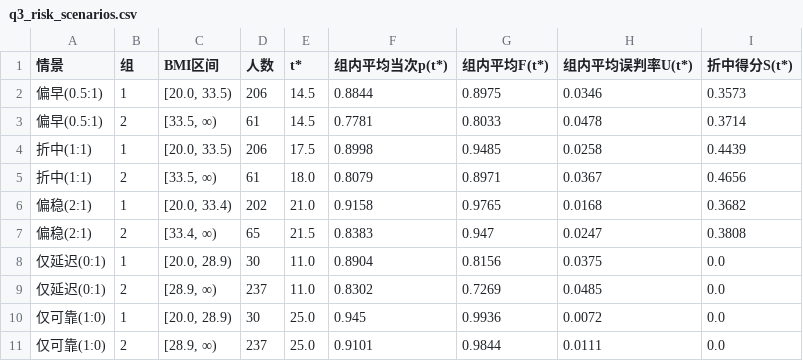
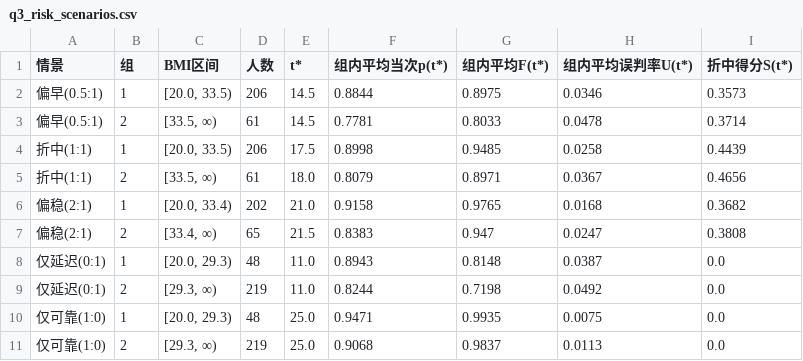
Before and after one commit to lifan25/25CUMCMC, a CSV file: Q3/04_结果/q3_risk_scenarios.csv, drawn as a sheet.

```diff
--- a/Q3/04_结果/q3_risk_scenarios.csv
+++ b/Q3/04_结果/q3_risk_scenarios.csv
@@ -7,5 +7,5 @@
 偏稳(2:1),2,"[33.4, ∞)",65,21.5,0.8383,0.947,0.0247,0.3808
-仅延迟(0:1),1,"[20.0, 28.9)",30,11.0,0.8904,0.8156,0.0375,0.0
-仅延迟(0:1),2,"[28.9, ∞)",237,11.0,0.8302,0.7269,0.0485,0.0
-仅可靠(1:0),1,"[20.0, 28.9)",30,25.0,0.945,0.9936,0.0072,0.0
-仅可靠(1:0),2,"[28.9, ∞)",237,25.0,0.9101,0.9844,0.0111,0.0
+仅延迟(0:1),1,"[20.0, 29.3)",48,11.0,0.8943,0.8148,0.0387,0.0
+仅延迟(0:1),2,"[29.3, ∞)",219,11.0,0.8244,0.7198,0.0492,0.0
+仅可靠(1:0),1,"[20.0, 29.3)",48,25.0,0.9471,0.9935,0.0075,0.0
+仅可靠(1:0),2,"[29.3, ∞)",219,25.0,0.9068,0.9837,0.0113,0.0
```
Also changed, not shown: Q3/04_结果/q3_decision_gain.csv, Q3/04_结果/q3_stability.csv, 18 other files.
